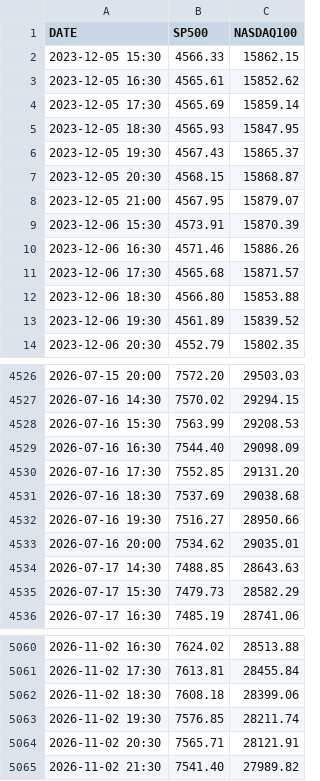
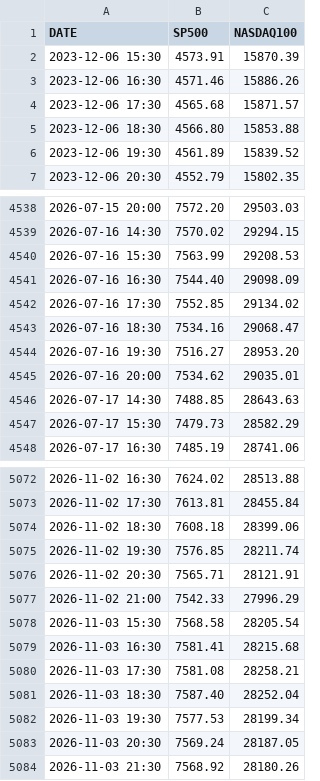
Before and after one commit to Alperenlcr/trade_bot_results, a CSV file: data/indices/hourly.csv, drawn as a sheet; only a part is shown, gaps mark what is left out; the diff covers the shown part only.

```diff
--- a/data/indices/hourly.csv
+++ b/data/indices/hourly.csv
@@ -1,9 +1,2 @@
 DATE,SP500,NASDAQ100
-2023-12-05 15:30,4566.33,15862.15
-2023-12-05 16:30,4565.61,15852.62
-2023-12-05 17:30,4565.69,15859.14
-2023-12-05 18:30,4565.93,15847.95
-2023-12-05 19:30,4567.43,15865.37
-2023-12-05 20:30,4568.15,15868.87
-2023-12-05 21:00,4567.95,15879.07
 2023-12-06 15:30,4573.91,15870.39
@@ -4529,5 +4541,5 @@ DATE,SP500,NASDAQ100
 2026-07-16 16:30,7544.40,29098.09
-2026-07-16 17:30,7552.85,29131.20
-2026-07-16 18:30,7537.69,29038.68
-2026-07-16 19:30,7516.27,28950.66
+2026-07-16 17:30,7552.85,29134.02
+2026-07-16 18:30,7534.16,29068.47
+2026-07-16 19:30,7516.27,28953.20
 2026-07-16 20:00,7534.62,29035.01
@@ -5064,2 +5076,9 @@ DATE,SP500,NASDAQ100
 2026-11-02 20:30,7565.71,28121.91
-2026-11-02 21:30,7541.40,27989.82
+2026-11-02 21:00,7542.33,27996.29
+2026-11-03 15:30,7568.58,28205.54
+2026-11-03 16:30,7581.41,28215.68
+2026-11-03 17:30,7581.08,28258.21
+2026-11-03 18:30,7587.40,28252.04
+2026-11-03 19:30,7577.53,28199.34
+2026-11-03 20:30,7569.24,28187.05
+2026-11-03 21:30,7568.92,28180.26
```
Also changed, not shown: 19 added rows and 3 edited cells elsewhere in this file, data/indices/daily.csv, 1 other file.
